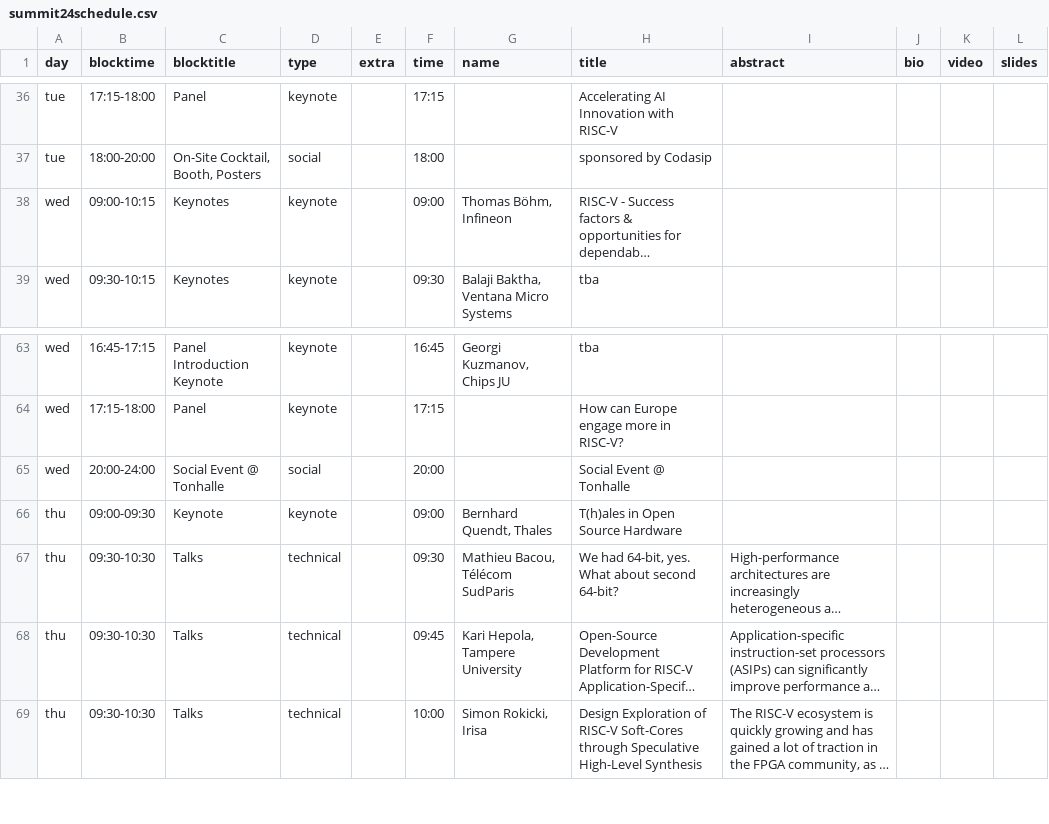
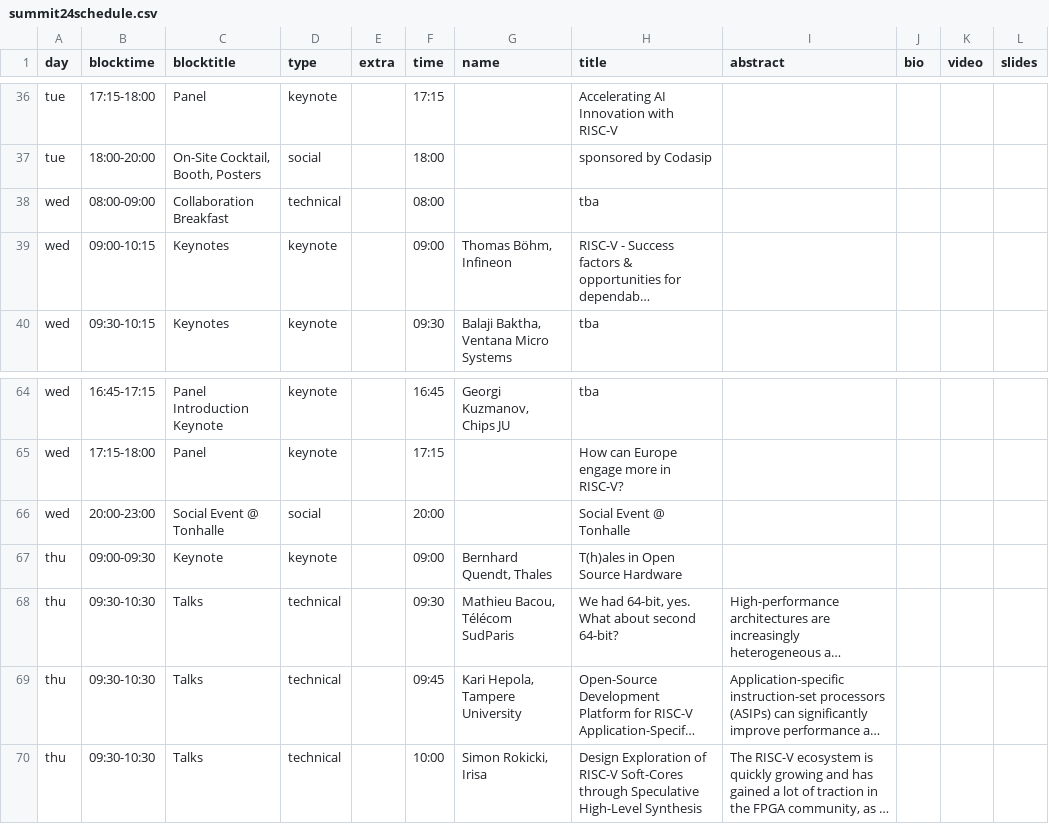
Before and after one commit to riscv-europe/summit-website-development, a CSV file: _data/summit24schedule.csv, drawn as a sheet; only a part is shown, gaps mark what is left out; long unchanged cells end in …; addresses are those after the commit; the diff names each change by its address in the sheet, - before the commit and + after, or states it on an @@ line.

Commit message:
Collaboration Breakfast

```diff
--- a/_data/summit24schedule.csv
+++ b/_data/summit24schedule.csv
+row 38: wed | 08:00-09:00 | Collaboration Breakfast | technical |  | 08:00 |  | tba
-B66 (blocktime): 20:00-24:00
+B66 (blocktime): 20:00-23:00
```
